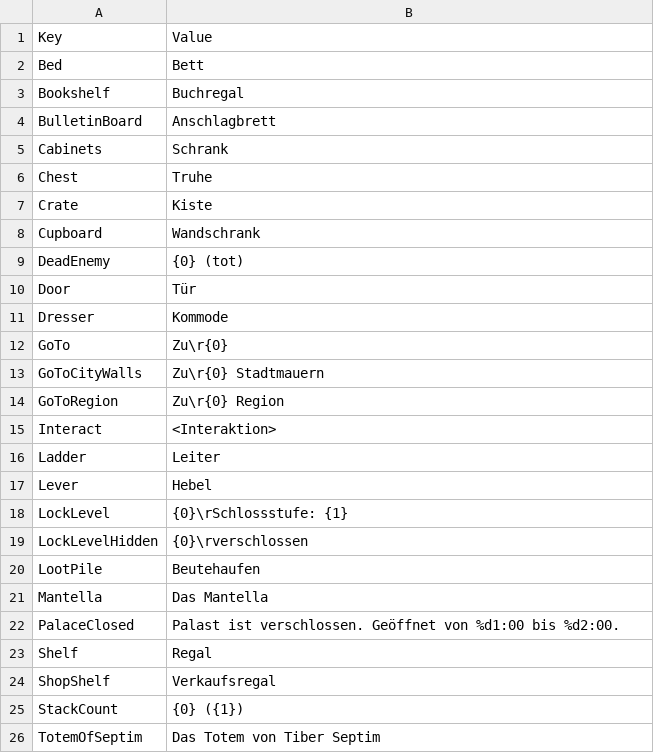
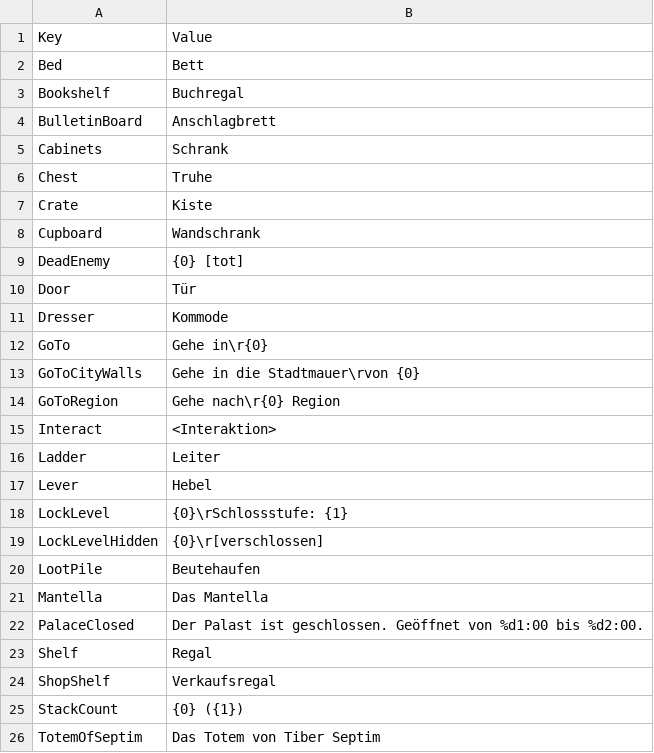
Before and after one commit to Jagget/World-Tooltips, a CSV file: German/WorldTooltipsModData.csv, drawn as a sheet; only a part is shown.

```diff
--- a/German/WorldTooltipsModData.csv
+++ b/German/WorldTooltipsModData.csv
@@ -8,8 +8,8 @@ Crate,Kiste
 Cupboard,Wandschrank
-DeadEnemy,{0} (tot)
+DeadEnemy,{0} [tot]
 Door,Tür
 Dresser,Kommode
-GoTo,Zu\r{0}
-GoToCityWalls,Zu\r{0} Stadtmauern
-GoToRegion,Zu\r{0} Region
+GoTo,Gehe in\r{0}
+GoToCityWalls,Gehe in die Stadtmauer\rvon {0}
+GoToRegion,Gehe nach\r{0} Region
 Interact,<Interaktion>
@@ -18,6 +18,6 @@ Lever,Hebel
 LockLevel,{0}\rSchlossstufe: {1}
-LockLevelHidden,{0}\rverschlossen
+LockLevelHidden,{0}\r[verschlossen]
 LootPile,Beutehaufen
 Mantella,Das Mantella
-PalaceClosed,Palast ist verschlossen. Geöffnet von %d1:00 bis %d2:00.
+PalaceClosed,Der Palast ist geschlossen. Geöffnet von %d1:00 bis %d2:00.
 Shelf,Regal
```
Also changed, not shown: 22 other files.
